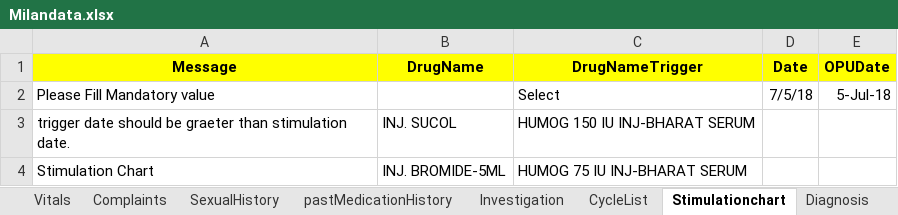
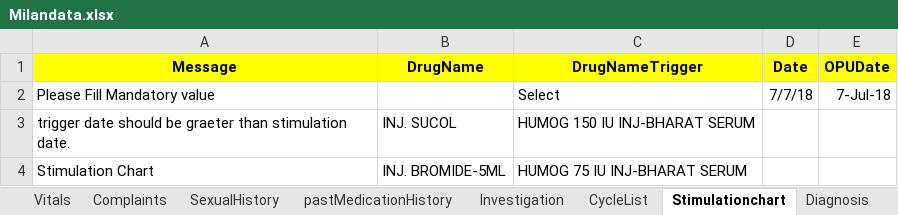
Before and after one commit to meetparag81/IVFMilanNew, an Excel workbook: IVFmilan/src/main/java/com_Milan_TestData/Milandata.xlsx, sheet Stimulationchart, drawn as a sheet; only a part is shown; values as stored, in another font and other column widths than the file's, no borders; conditional formats not drawn; the diff names each change by its address in the sheet, - before the commit and + after, or states it on an @@ line.

Commit message:
modified xlsx

```diff
--- a/IVFmilan/src/main/java/com_Milan_TestData/Milandata.xlsx (sheet Stimulationchart)
+++ b/IVFmilan/src/main/java/com_Milan_TestData/Milandata.xlsx (sheet Stimulationchart)
-D2 (Date): 7/5/18
+D2 (Date): 7/7/18
-E2 (OPUDate): 5-Jul-18
+E2 (OPUDate): 7-Jul-18
```
Also changed, not shown: sheet CycleList.
